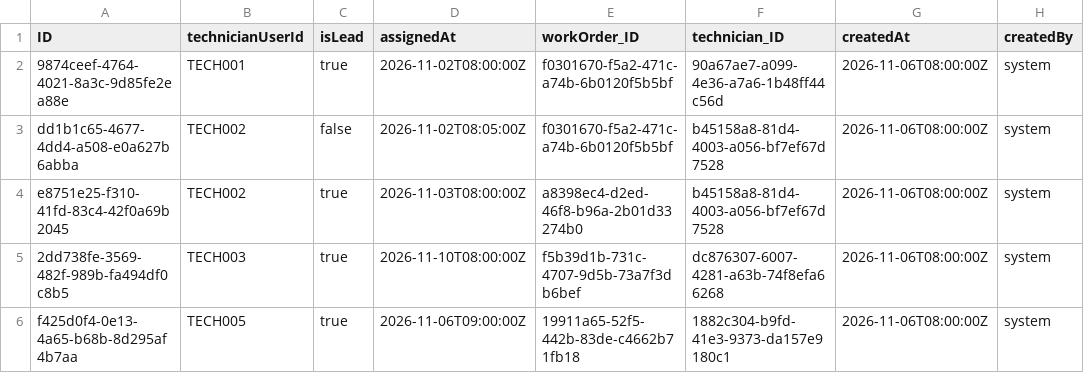
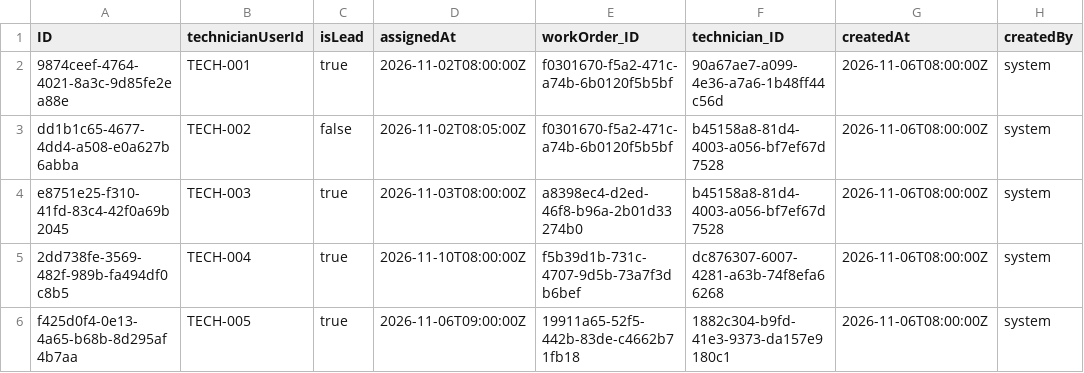
Before and after one commit to Shrivathsa12/Equipment-Maintenance, a CSV file: db/data/EquipmentMantain-TechnicianAssignments.csv, drawn as a sheet; only a part is shown; the diff names each change by its address in the sheet, - before the commit and + after, or states it on an @@ line.

Commit message:
updated the backend tnings with propper values

```diff
--- a/db/data/EquipmentMantain-TechnicianAssignments.csv
+++ b/db/data/EquipmentMantain-TechnicianAssignments.csv
-B2 (technicianUserId): TECH001
+B2 (technicianUserId): TECH-001
-B3 (technicianUserId): TECH002
+B3 (technicianUserId): TECH-002
-B4 (technicianUserId): TECH002
+B4 (technicianUserId): TECH-003
-B5 (technicianUserId): TECH003
+B5 (technicianUserId): TECH-004
-B6 (technicianUserId): TECH005
+B6 (technicianUserId): TECH-005
```
Also changed, not shown: db/data/EquipmentMantain-Technicians.csv, db/data/EquipmentMantain-TimeConfirmations.csv, 2 other files.
